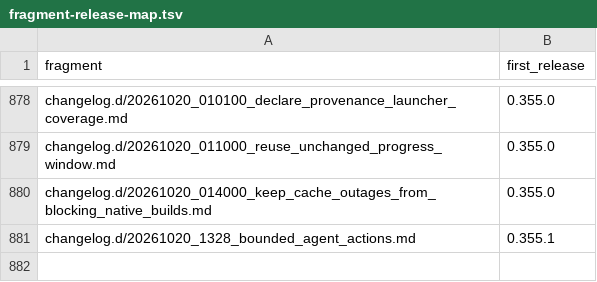
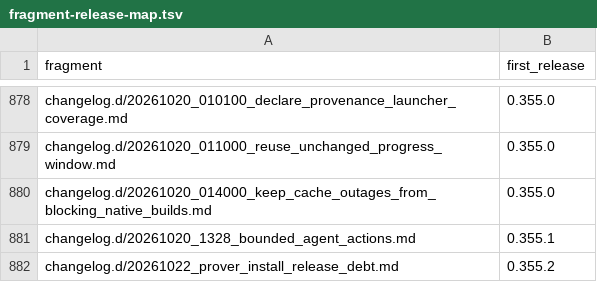
Before and after one commit to link-assistant/formal-ai, a TSV file: docs/case-studies/issue-711/fragment-release-map.tsv, drawn as a sheet; only a part is shown, gaps mark what is left out.

```diff
--- a/docs/case-studies/issue-711/fragment-release-map.tsv
+++ b/docs/case-studies/issue-711/fragment-release-map.tsv
@@ -881 +881,2 @@ changelog.d/20261020_014000_keep_cache_outages_from_blocking_native_builds.md	0.
 changelog.d/20261020_1328_bounded_agent_actions.md	0.355.1
+changelog.d/20261022_prover_install_release_debt.md	0.355.2
```
Also changed, not shown: 8 other files.
